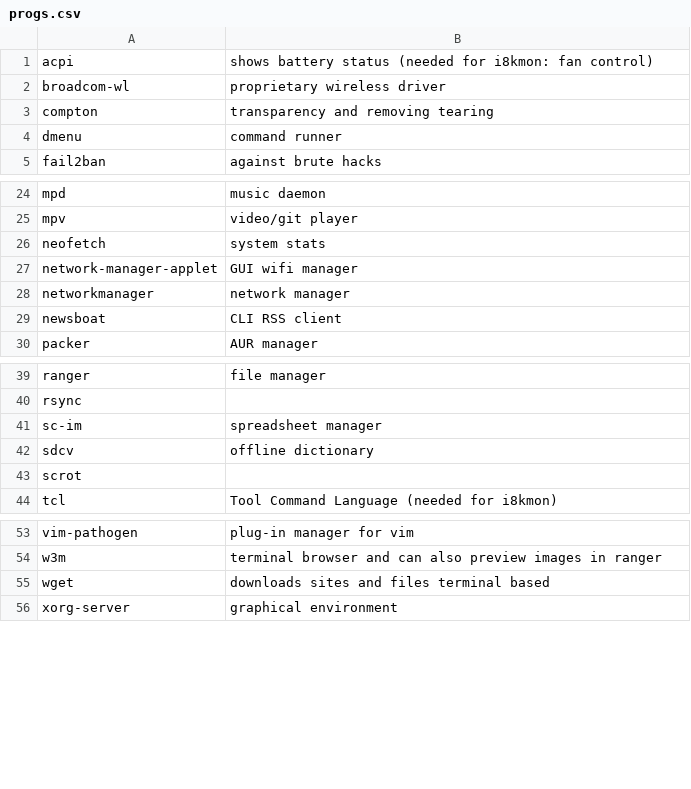
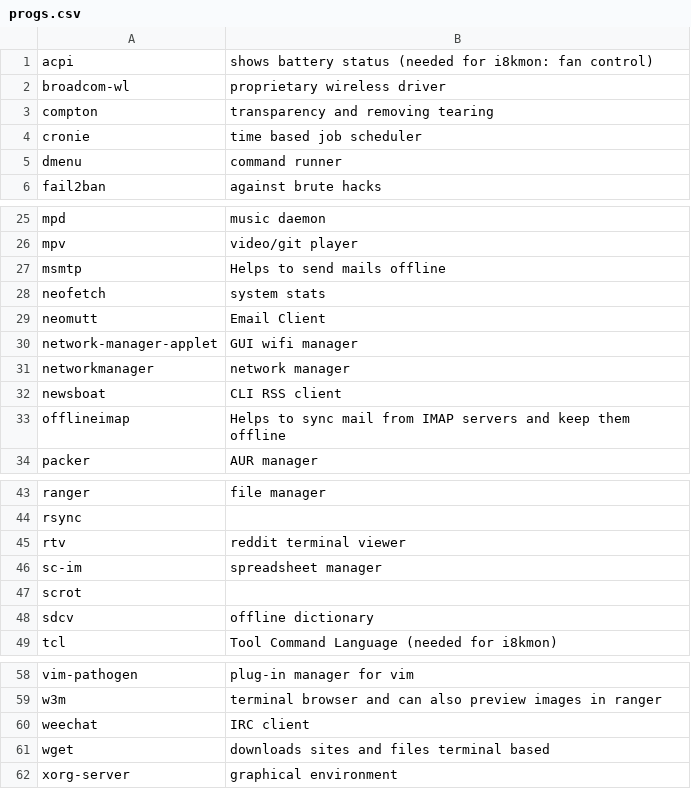
Before and after one commit to Rhylx/RBS, a CSV file: progs.csv, drawn as a sheet; only a part is shown, gaps mark what is left out.

Commit message:
cronie added

```diff
--- a/progs.csv
+++ b/progs.csv
@@ -3,2 +3,3 @@ broadcom-wl,proprietary wireless driver,,
 compton,transparency and removing tearing,,
+cronie,time based job scheduler,,
 dmenu,command runner,,
@@ -25,3 +26,5 @@ mpd,music daemon,,
 mpv,video/git player,,
+msmtp,Helps to send mails offline,,
 neofetch,system stats,,
+neomutt,Email Client,,
 network-manager-applet,GUI wifi manager,,
@@ -29,2 +32,3 @@ networkmanager,network manager,,
 newsboat,CLI RSS client,,
+offlineimap,Helps to sync mail from IMAP servers and keep them offline,,
 packer,AUR manager,,
@@ -40,5 +44,6 @@ ranger,file manager,,
 rsync,,,
+rtv,reddit terminal viewer,,
 sc-im,spreadsheet manager,,
+scrot,,,
 sdcv,offline dictionary,,
-scrot,,,
 tcl,Tool Command Language (needed for i8kmon),,
@@ -54,2 +59,3 @@ vim-pathogen,plug-in manager for vim,,
 w3m,terminal browser and can also preview images in ranger,,
+weechat,IRC client,,
 wget,downloads sites and files terminal based,,
```
